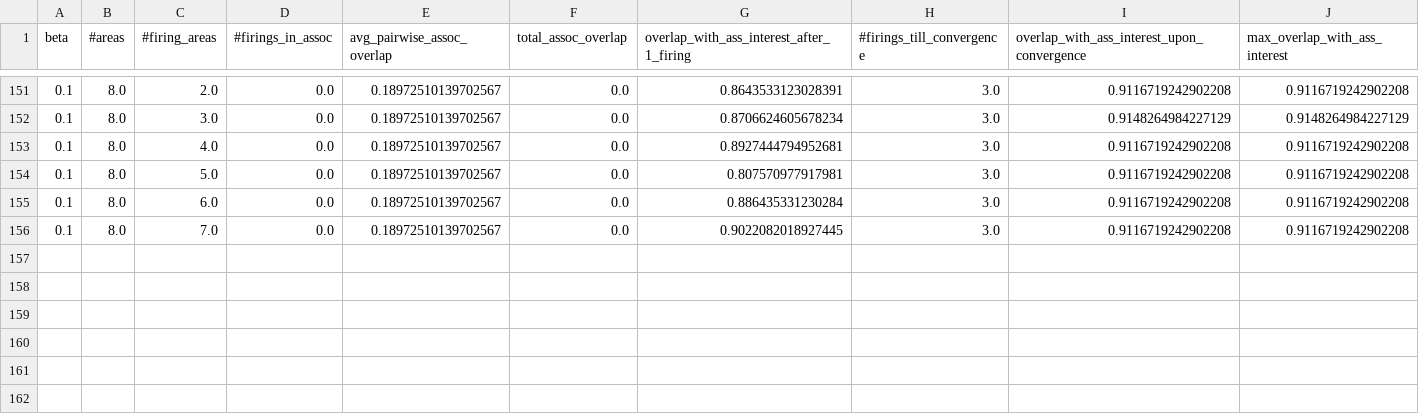
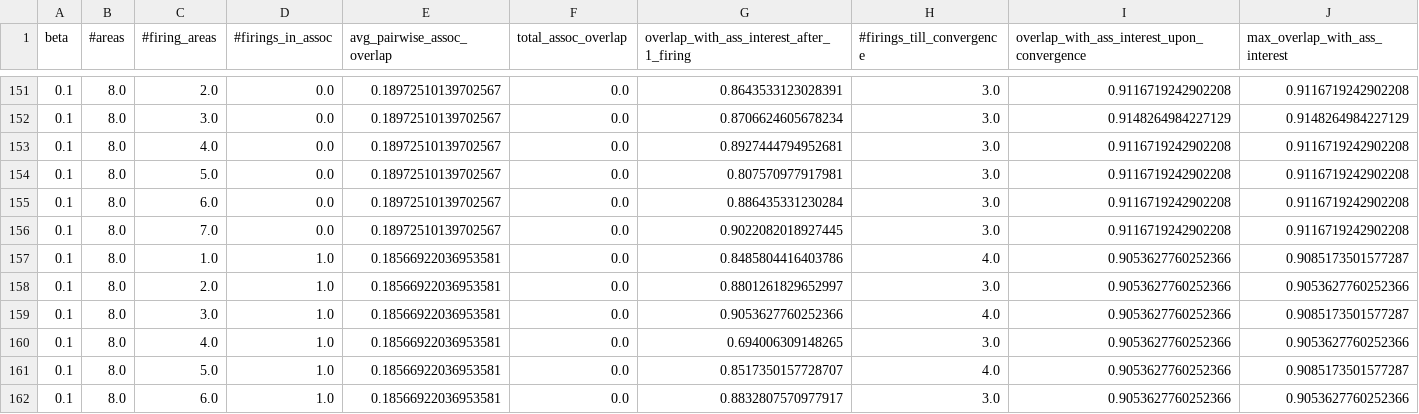
Before and after one commit to dafnep/assemblies, a CSV file: separate_copies0.1.csv, drawn as a sheet; only a part is shown, gaps mark what is left out.

```diff
--- a/separate_copies0.1.csv
+++ b/separate_copies0.1.csv
@@ -156 +156,7 @@ beta,#areas,#firing_areas,#firings_in_assoc,avg_pairwise_assoc_overlap,total_ass
 0.1,8.0,7.0,0.0,0.18972510139702567,0.0,0.9022082018927445,3.0,0.9116719242902208,0.9116719242902208
+0.1,8.0,1.0,1.0,0.18566922036953581,0.0,0.8485804416403786,4.0,0.9053627760252366,0.9085173501577287
+0.1,8.0,2.0,1.0,0.18566922036953581,0.0,0.8801261829652997,3.0,0.9053627760252366,0.9053627760252366
+0.1,8.0,3.0,1.0,0.18566922036953581,0.0,0.9053627760252366,4.0,0.9053627760252366,0.9085173501577287
+0.1,8.0,4.0,1.0,0.18566922036953581,0.0,0.694006309148265,3.0,0.9053627760252366,0.9053627760252366
+0.1,8.0,5.0,1.0,0.18566922036953581,0.0,0.8517350157728707,4.0,0.9053627760252366,0.9085173501577287
+0.1,8.0,6.0,1.0,0.18566922036953581,0.0,0.8832807570977917,3.0,0.9053627760252366,0.9053627760252366
```
Also changed, not shown: 1 other file.
